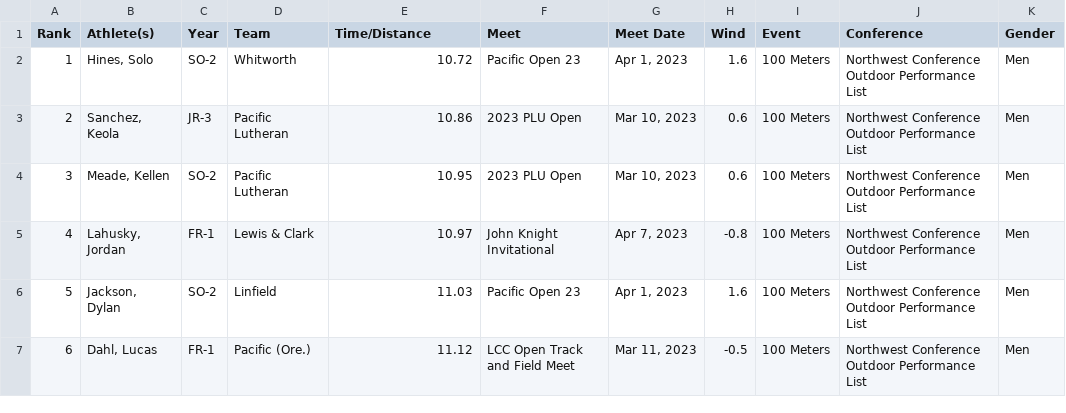
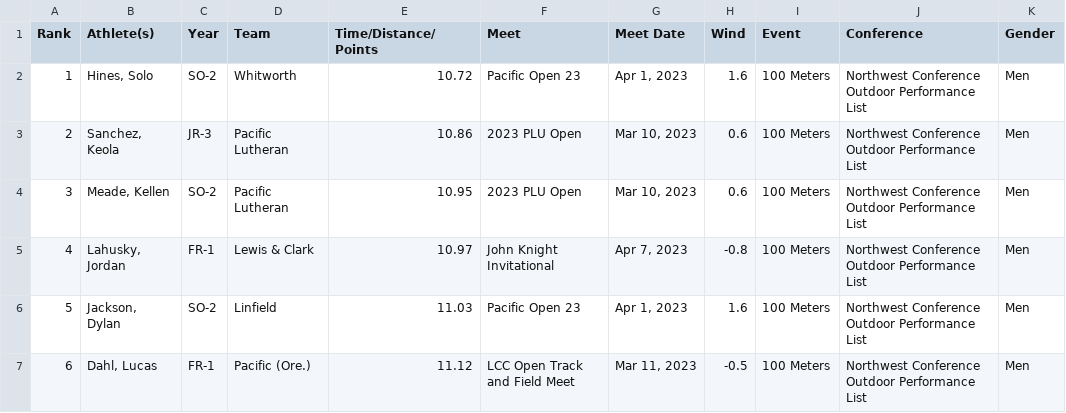
Before and after one commit to AugustanaCSC490Spring23/Athletic-Analytics, a CSV file: DIII/output4222.csv, drawn as a sheet; only a part is shown.

```diff
--- a/DIII/output4222.csv
+++ b/DIII/output4222.csv
@@ -1,2 +1,2 @@
-Rank,Athlete(s),Year,Team,Time/Distance,Meet,Meet Date,Wind,Event,Conference,Gender
+Rank,Athlete(s),Year,Team,Time/Distance/Points,Meet,Meet Date,Wind,Event,Conference,Gender
 1,"Hines, Solo",SO-2,Whitworth,10.72,Pacific Open 23,"Apr 1, 2023",1.6,100 Meters,Northwest Conference Outdoor Performance List,Men
```
Also changed, not shown: DIII/output4234.csv, DIII/output4235.csv, 43 other files.
